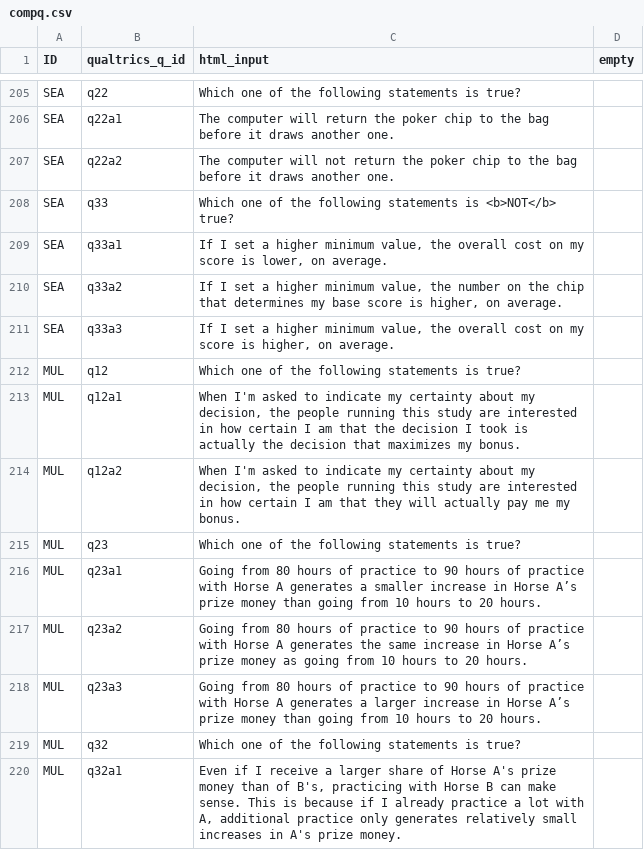
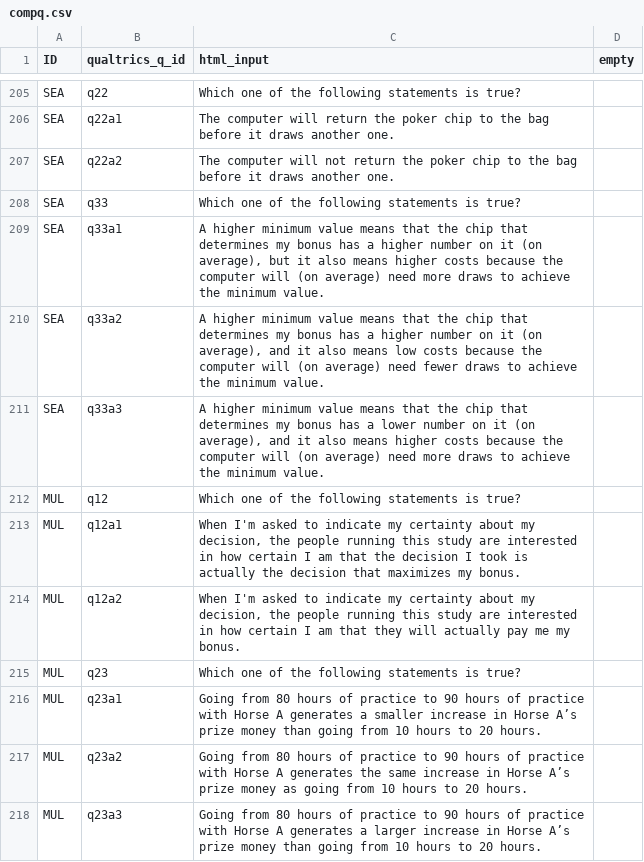
Before and after one commit to jeffreyyang97/Attenuation, a CSV file: Instructions/html/compq.csv, drawn as a sheet; only a part is shown, gaps mark what is left out; the shorter side is filled out with more unchanged rows.

Commit message:
whole survey

```diff
--- a/Instructions/html/compq.csv
+++ b/Instructions/html/compq.csv
@@ -207,6 +207,6 @@ SEA,q22a1,The computer will return the poker chip to the bag before it draws ano
 SEA,q22a2,The computer will not return the poker chip to the bag before it draws another one.,
-SEA,q33,Which one of the following statements is <b>NOT</b> true?,
-SEA,q33a1,"If I set a higher minimum value, the overall cost on my score is lower, on average.",
-SEA,q33a2,"If I set a higher minimum value, the number on the chip that determines my base score is higher, on average.",
-SEA,q33a3,"If I set a higher minimum value, the overall cost on my score is higher, on average.",
+SEA,q33,Which one of the following statements is true?,
+SEA,q33a1,"A higher minimum value means that the chip that determines my bonus has a higher number on it (on average), but it also means higher costs because the computer will (on average) need more draws to achieve the minimum value.",
+SEA,q33a2,"A higher minimum value means that the chip that determines my bonus has a higher number on it (on average), and it also means low costs because the computer will (on average) need fewer draws to achieve the minimum value.",
+SEA,q33a3,"A higher minimum value means that the chip that determines my bonus has a lower number on it (on average), and it also means higher costs because the computer will (on average) need more draws to achieve the minimum value.",
 MUL,q12,Which one of the following statements is true?,
```
